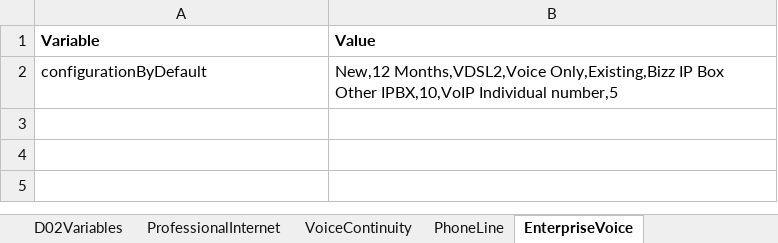
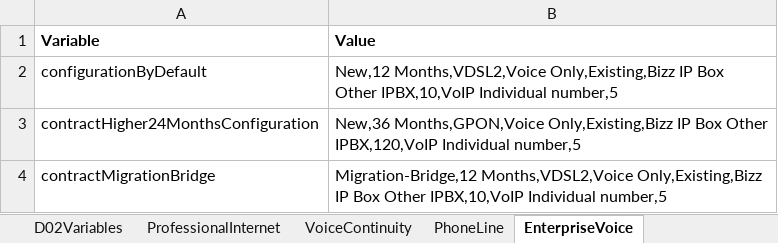
Before and after one commit to aesteves-inw/Migration_Repo_SOI, an Excel workbook: testDataRepository/testData.xlsx, sheet EnterpriseVoice, drawn as a sheet; values as stored, in another font and other column widths than the file's, no borders; the diff names each change by its address in the sheet, - before the commit and + after, or states it on an @@ line.

```diff
--- a/testDataRepository/testData.xlsx (sheet EnterpriseVoice)
+++ b/testDataRepository/testData.xlsx (sheet EnterpriseVoice)
+row 3: contractHigher24MonthsConfiguration | New,36 Months,GPON,Voice Only,Existing,Bizz IP Box Other IPBX,120,VoIP Individual number,5
+row 4: contractMigrationBridge | Migration-Bridge,12 Months,VDSL2,Voice Only,Existing,Bizz IP Box Other IPBX,10,VoIP Individual number,5
```
Also changed, not shown: sheet D02Variables, sheet ProfessionalInternet, sheet Enterprise Call & Surf FullFibe, sheet PhoneLine, 13 other files.
